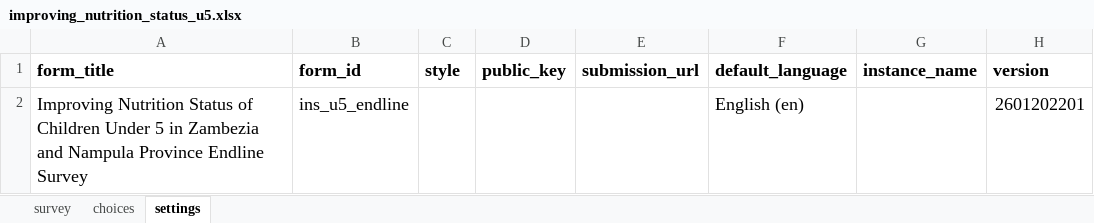
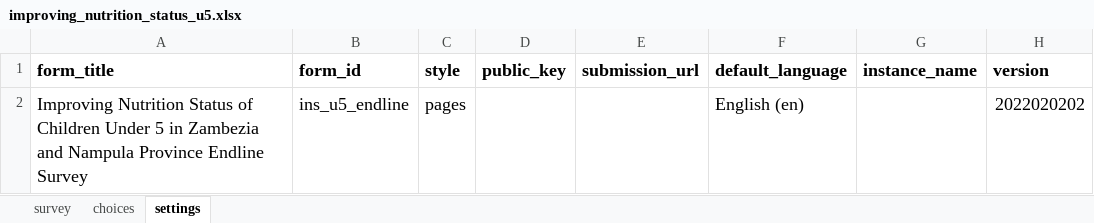
Before and after one commit to katilingban/mozambique-endline-forms, an Excel workbook: forms/improving_nutrition_status_u5.xlsx, sheet settings, drawn as a sheet; values as stored, in another font and other column widths than the file's, no borders; charts and pictures not drawn; the diff names each change by its address in the sheet, - before the commit and + after, or states it on an @@ line.

```diff
--- a/forms/improving_nutrition_status_u5.xlsx (sheet settings)
+++ b/forms/improving_nutrition_status_u5.xlsx (sheet settings)
-C2 (style): (empty)
+C2 (style): pages
-H2 (version): 2601202201
+H2 (version): 2022020202
```
Also changed, not shown: sheet survey, sheet choices, 2 other files.
